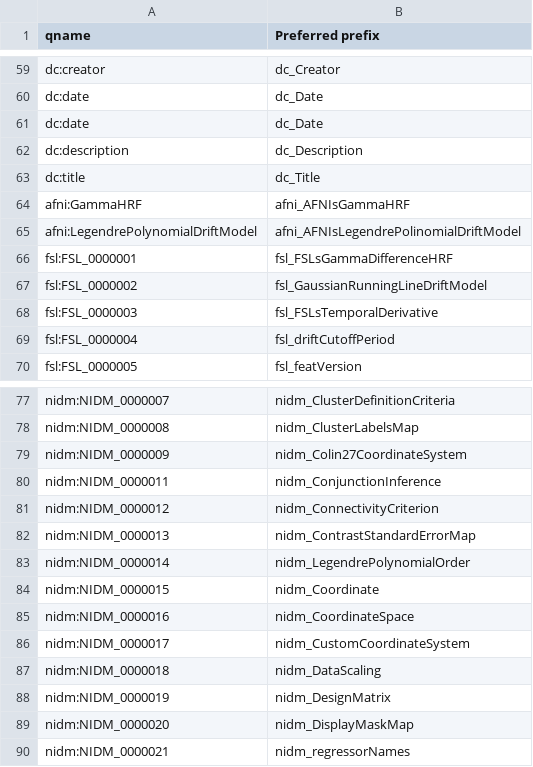
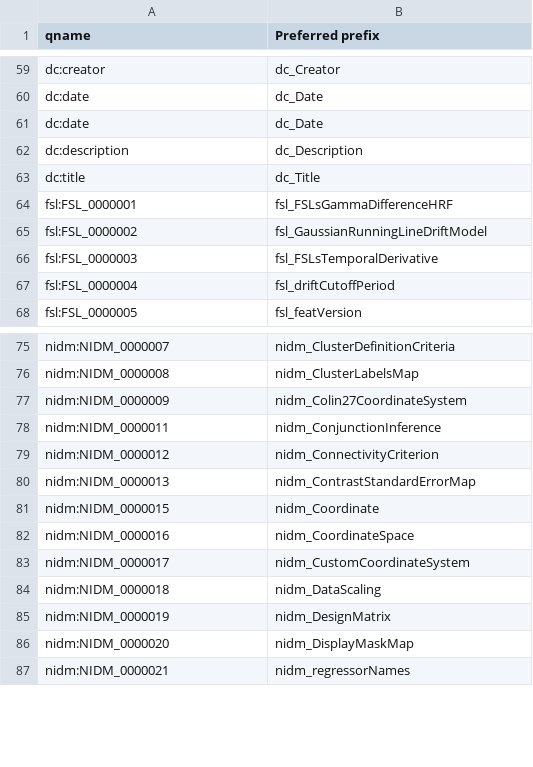
Before and after one commit to incf-nidash/nidm-specs, a CSV file: nidm/nidm-results/terms/releases/prefixes_130-rc2.csv, drawn as a sheet; only a part is shown, gaps mark what is left out; the diff names each change by its address in the sheet, - before the commit and + after, or states it on an @@ line.

Commit message:
python nidm/nidm-results/scripts/release_nidm_results.py 1.3.0-rc2

```diff
--- a/nidm/nidm-results/terms/releases/prefixes_130-rc2.csv
+++ b/nidm/nidm-results/terms/releases/prefixes_130-rc2.csv
-row 64: afni:GammaHRF | afni_AFNIsGammaHRF
-row 65: afni:LegendrePolynomialDriftModel | afni_AFNIsLegendrePolinomialDriftModel
-row 83: nidm:NIDM_0000014 | nidm_LegendrePolynomialOrder
```
Also changed, not shown: 1 other file.
